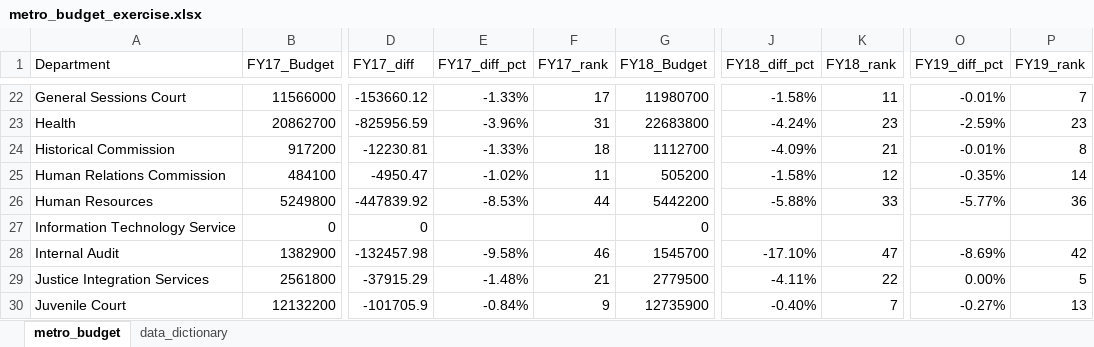
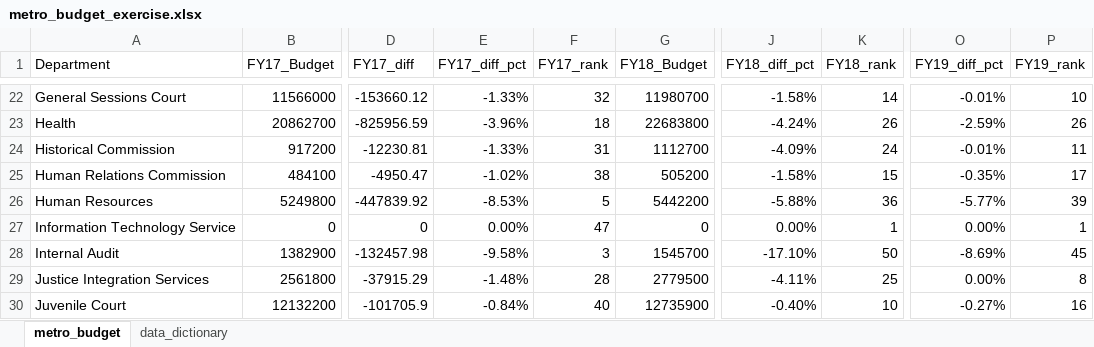
Before and after one commit to NSS-Data-Analytics-Cohort-11/lookups-exercise-Jordan-D-Taylor, an Excel workbook: metro_budget_exercise.xlsx, sheet metro_budget, drawn as a sheet; only a part is shown, gaps mark what is left out; values as stored, in another font and other column widths than the file's, no borders; the diff covers the shown part only; the diff names each change by its address in the sheet, - before the commit and + after, or states it on an @@ line.

```diff
--- a/metro_budget_exercise.xlsx (sheet metro_budget)
+++ b/metro_budget_exercise.xlsx (sheet metro_budget)
-F22 (FY17_rank): 17
+F22 (FY17_rank): 32
-K22 (FY18_rank): 11
+K22 (FY18_rank): 14
-P22 (FY19_rank): 7
+P22 (FY19_rank): 10
-F23 (FY17_rank): 31
+F23 (FY17_rank): 18
-K23 (FY18_rank): 23
+K23 (FY18_rank): 26
-P23 (FY19_rank): 23
+P23 (FY19_rank): 26
-F24 (FY17_rank): 18
+F24 (FY17_rank): 31
-K24 (FY18_rank): 21
+K24 (FY18_rank): 24
-P24 (FY19_rank): 8
+P24 (FY19_rank): 11
-F25 (FY17_rank): 11
+F25 (FY17_rank): 38
-K25 (FY18_rank): 12
+K25 (FY18_rank): 15
-P25 (FY19_rank): 14
+P25 (FY19_rank): 17
-F26 (FY17_rank): 44
+F26 (FY17_rank): 5
-K26 (FY18_rank): 33
+K26 (FY18_rank): 36
-P26 (FY19_rank): 36
+P26 (FY19_rank): 39
-E27 (FY17_diff_pct): (empty)
+E27 (FY17_diff_pct): 0.00%
-F27 (FY17_rank): (empty)
+F27 (FY17_rank): 47
-J27 (FY18_diff_pct): (empty)
+J27 (FY18_diff_pct): 0.00%
-K27 (FY18_rank): (empty)
+K27 (FY18_rank): 1
-O27 (FY19_diff_pct): (empty)
+O27 (FY19_diff_pct): 0.00%
-P27 (FY19_rank): (empty)
+P27 (FY19_rank): 1
-F28 (FY17_rank): 46
+F28 (FY17_rank): 3
-K28 (FY18_rank): 47
+K28 (FY18_rank): 50
-P28 (FY19_rank): 42
+P28 (FY19_rank): 45
-F29 (FY17_rank): 21
+F29 (FY17_rank): 28
-K29 (FY18_rank): 22
+K29 (FY18_rank): 25
-P29 (FY19_rank): 5
+P29 (FY19_rank): 8
-F30 (FY17_rank): 9
+F30 (FY17_rank): 40
-K30 (FY18_rank): 7
+K30 (FY18_rank): 10
-P30 (FY19_rank): 13
+P30 (FY19_rank): 16
```
Also changed, not shown: 8 added rows, 8 removed rows, 1 moved row and 133 edited cells elsewhere in this sheet, formulas that keep their value.
